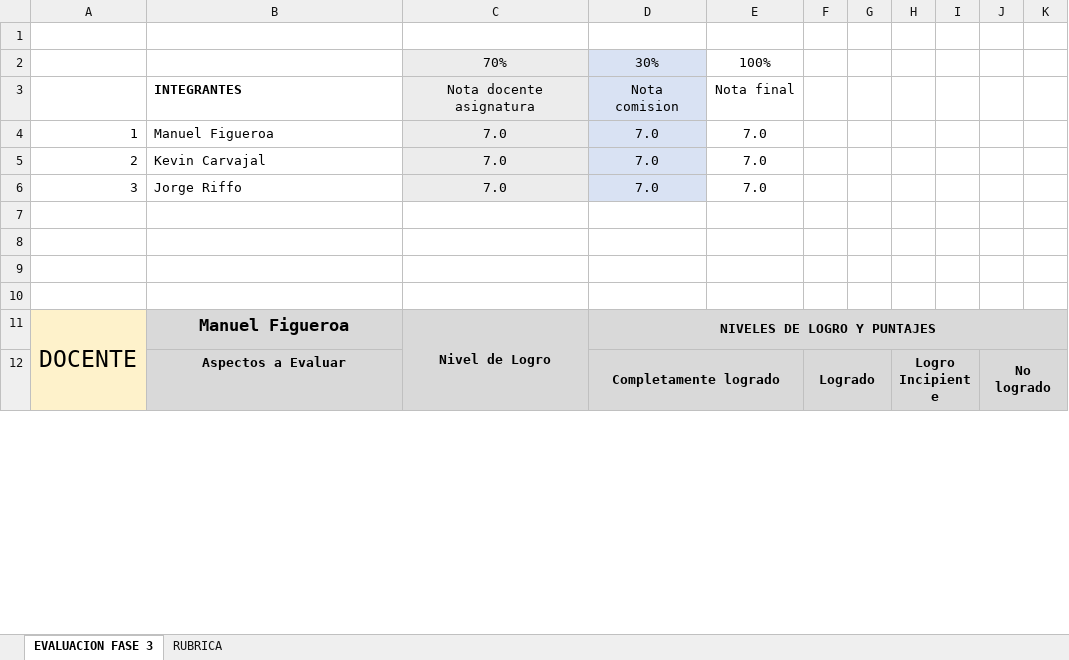
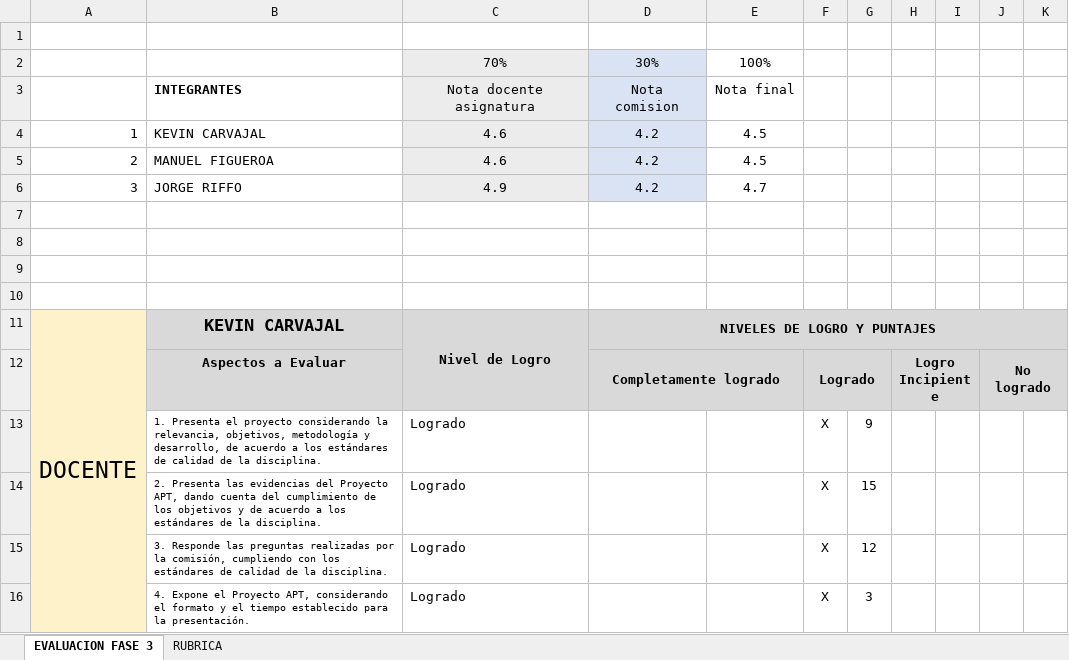
Before and after one commit to IJozk/CAPSTONE-03-Equipo-1, an Excel workbook: Fase 3/Evidencias Grupales/PLANILLA DE EVALUACIÓN FASE 3 - PRESENTACION FINAL.xlsx, sheet EVALUACION FASE 3, drawn as a sheet; only a part is shown; values as stored, in another font and other column widths than the file's, no borders; charts and pictures and conditional formats not drawn; removed rows and columns are numbered as before the commit, all else as after; the diff covers the shown part only; the diff names each change by its address in the sheet, - before the commit and + after, or states it on an @@ line.

Commit message:
Planilla de valuacion final

```diff
--- a/Fase 3/Evidencias Grupales/PLANILLA DE EVALUACIÓN FASE 3 - PRESENTACION FINAL.xlsx (sheet EVALUACION FASE 3)
+++ b/Fase 3/Evidencias Grupales/PLANILLA DE EVALUACIÓN FASE 3 - PRESENTACION FINAL.xlsx (sheet EVALUACION FASE 3)
-row 4: 1 | Manuel Figueroa | 7.0 | 7.0 | 7.0
-row 5: 2 | Kevin Carvajal | 7.0 | 7.0 | 7.0
-row 6: 3 | Jorge Riffo | 7.0 | 7.0 | 7.0
+row 4: 1 | KEVIN CARVAJAL | 4.6 | 4.2 | 4.5
+row 5: 2 | MANUEL FIGUEROA | 4.6 | 4.2 | 4.5
+row 6: 3 | JORGE RIFFO | 4.9 | 4.2 | 4.7
-A11:A21 merged
+A11:A21 merged
-B11: Manuel Figueroa
+B11: KEVIN CARVAJAL
+row 13:  | 1. Presenta el proyecto considerando la relevancia, objetivos, metodología y desarrollo, de acuerdo a los estándares de calidad de la disciplina. | Logrado |  |  | X | 9
+row 14:  | 2. Presenta las evidencias del Proyecto APT, dando cuenta del cumplimiento de los objetivos y de acuerdo a los estándares de la disciplina. | Logrado |  |  | X | 15
+row 15:  | 3. Responde las preguntas realizadas por la comisión, cumpliendo con los estándares de calidad de la disciplina. | Logrado |  |  | X | 12
+row 16:  | 4. Expone el Proyecto APT, considerando el formato y el tiempo establecido para la presentación. | Logrado |  |  | X | 3
```
Also changed, not shown: 41 added rows, 45 removed rows, 2 moved rows, 37 edited cells, cell formats and merged cells elsewhere in this sheet, sheet RUBRICA, formulas that keep their value, charts or pictures.
